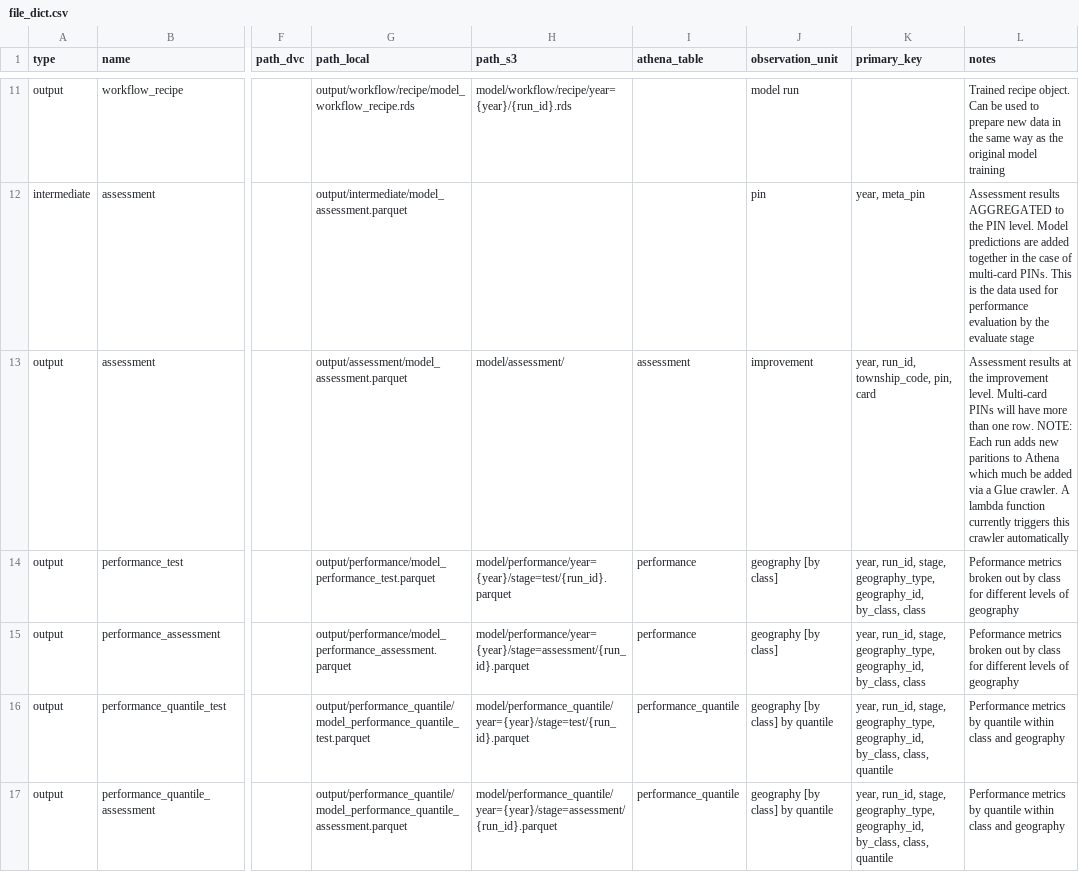
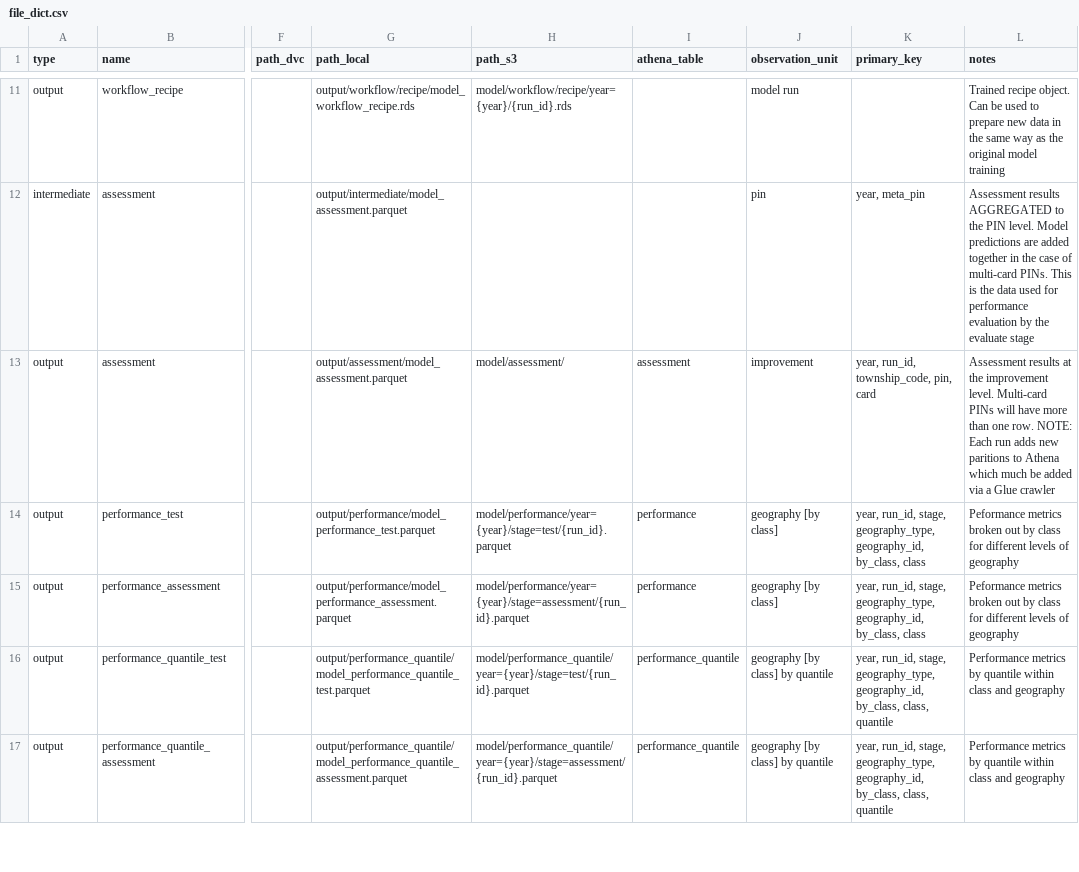
Before and after one commit to ccao-data/model-res-avm, a CSV file: R/file_dict.csv, drawn as a sheet; only a part is shown, gaps mark what is left out; the diff covers the shown part only; the diff names each change by its address in the sheet, - before the commit and + after, or states it on an @@ line.

```diff
--- a/R/file_dict.csv
+++ b/R/file_dict.csv
-L13 (notes): …a Glue crawler. A lambda function currently triggers this crawler automatically
+L13 (notes): …a Glue crawler
```
Also changed, not shown: 1 edited cell elsewhere in this file, 1 other file.
